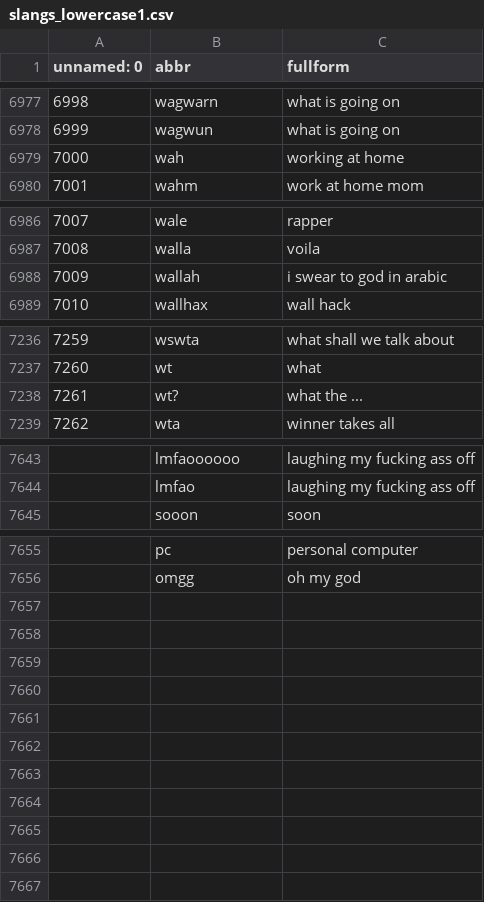
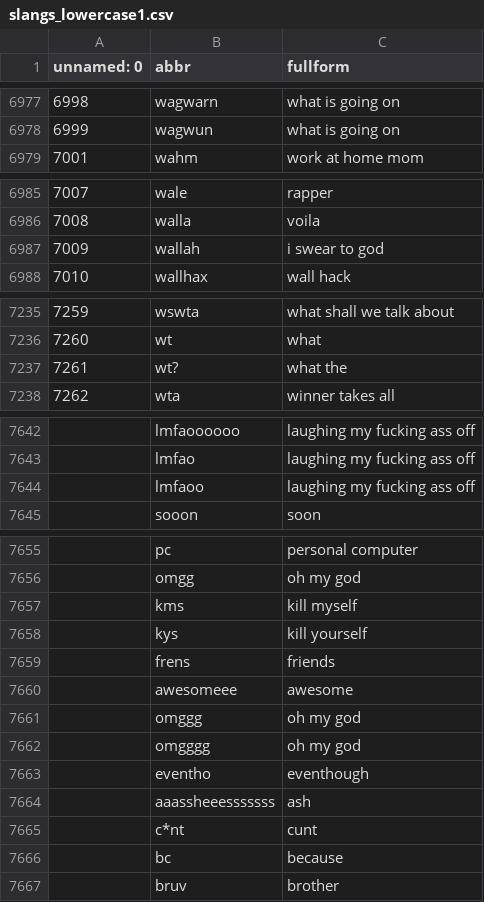
Before and after one commit to dinadz04/datalagi, a CSV file: slangs_lowercase1.csv, drawn as a sheet; only a part is shown, gaps mark what is left out; the diff covers the shown part only.

Commit message:
Update slangs_lowercase1.csv

```diff
--- a/slangs_lowercase1.csv
+++ b/slangs_lowercase1.csv
@@ -6978,3 +6978,2 @@ unnamed: 0,abbr,fullform
 6999,wagwun,what is going on
-7000,wah,working at home
 7001,wahm,work at home mom
@@ -6987,3 +6986,3 @@ unnamed: 0,abbr,fullform
 7008,walla,voila
-7009,wallah,i swear to god in arabic
+7009,wallah,i swear to god
 7010,wallhax,wall hack
@@ -7237,3 +7236,3 @@ unnamed: 0,abbr,fullform
 7260,wt,what
-7261,wt?,what the ...
+7261,wt?,what the
 7262,wta,winner takes all
@@ -7644,2 +7643,3 @@ unnamed: 0,abbr,fullform
 ,lmfao, laughing my fucking ass off
+,lmfaoo, laughing my fucking ass off
 ,sooon,soon
@@ -7656 +7656,12 @@ unnamed: 0,abbr,fullform
 ,omgg,oh my god
+,kms, kill myself
+,kys, kill yourself
+,frens, friends
+,awesomeee, awesome
+,omggg,oh my god
+,omgggg,oh my god
+,eventho, eventhough
+,aaassheeesssssss, ash
+,c*nt, cunt
+,bc, because
+,bruv, brother
```
Also changed, not shown: 1 edited cell elsewhere in this file.
